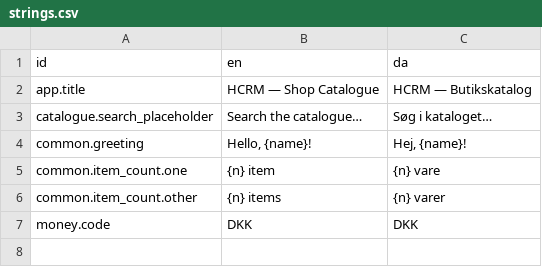
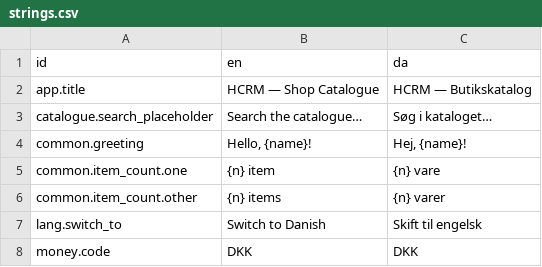
Before and after one commit to AlbertoGonzalezOlmos/Inventory-management, a CSV file: i18n/strings.csv, drawn as a sheet; the diff names each change by its address in the sheet, - before the commit and + after, or states it on an @@ line.

Commit message:
feat(i18n): add the language switch (requirement 4, machinery)
DEFAULT_LANG stays "en", so nothing about the rendered English UI changes
here; the app gains the control that will flip it in item 7.

- The toggle: a native <button class="lang-toggle no-print"> as the first
  child of .userbox, showing the language you would switch TO (Union Jack
  when the UI is English, Dannebrog when it is Danish), drawn as inline SVG
  with true flag proportions (37:28 / 60:30), aria-hidden, 32x28 hit area
  and the existing focus-visible ring. Its accessible name and tooltip are
  the action in the CURRENT language (new CSV row lang.switch_to), so the
  two polarities cannot drift apart.
- State: lang lives in data(), t/tp bind to it, hcrm_lang persists in
  localStorage (never written on first visit, never cleared on logout),
  ?lang is honoured, persisted and stripped with replaceState while
  keeping every other query parameter and the hash. The resolved boot
  language is captured once, so a storage failure cannot re-detect to the
  wrong language after the strip. The runtime itself stays write-free; a
  single lang watcher is the only post-boot writer and also keeps
  <html lang> and the document title in sync.
- Descriptors: toast and greeting now render through toastText /
  greetingText, so a {key, vars} value re-renders in the new language when
  the flag is clicked. Producers are untouched (plain strings still pass
  through); migrating them is slice work.
- ui_check gained a language-direction check (html lang, data-lang,
  data-lang-toggle, data-flag and the CSV-derived aria-label, in both
  directions) plus a /?lang=da target, using no as-yet-untranslated copy.

Review hardened eight pins that could not have caught the bugs they named
(inverted nextLang, dropped hash in the boot strip, a watcher that never
fires, a 900px rule that could hide the toggle), and app.js now shares the
runtime's LANG_KEY instead of duplicating the string.

Gate: 974 pytest, 81 node tests, artifact check clean, ui_check green
(4 targets).

```diff
--- a/i18n/strings.csv
+++ b/i18n/strings.csv
+row 7: lang.switch_to | Switch to Danish | Skift til engelsk
```
Also changed, not shown: 13 other files.
